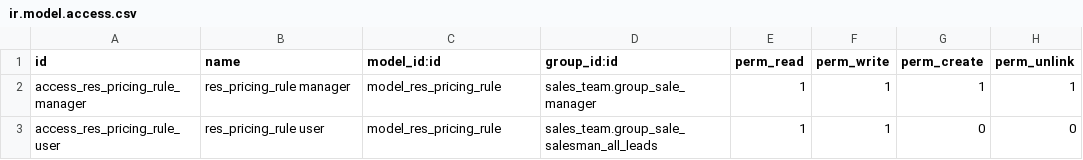
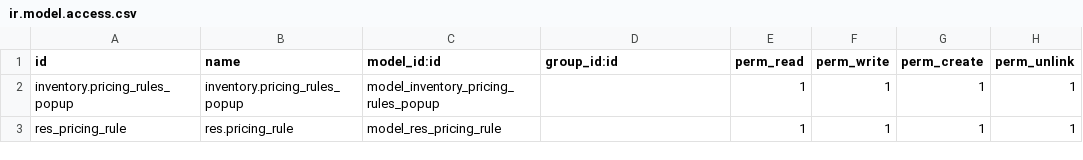
Before and after one commit to bits-amitrathod/odoo12, a CSV file: reports/pricing_rule/security/ir.model.access.csv, drawn as a sheet.

```diff
--- a/reports/pricing_rule/security/ir.model.access.csv
+++ b/reports/pricing_rule/security/ir.model.access.csv
@@ -1,3 +1,3 @@
 id,name,model_id:id,group_id:id,perm_read,perm_write,perm_create,perm_unlink
-access_res_pricing_rule_manager,res_pricing_rule manager,model_res_pricing_rule,sales_team.group_sale_manager,1,1,1,1
-access_res_pricing_rule_user,res_pricing_rule user,model_res_pricing_rule,sales_team.group_sale_salesman_all_leads,1,1,0,0
+inventory.pricing_rules_popup,inventory.pricing_rules_popup,model_inventory_pricing_rules_popup,,1,1,1,1
+res_pricing_rule,res.pricing_rule,model_res_pricing_rule,,1,1,1,1
```
Also changed, not shown: reports/margins/security/ir.model.access.csv, reports/product_activity_report/security/ir.model.access.csv, 53 other files.
